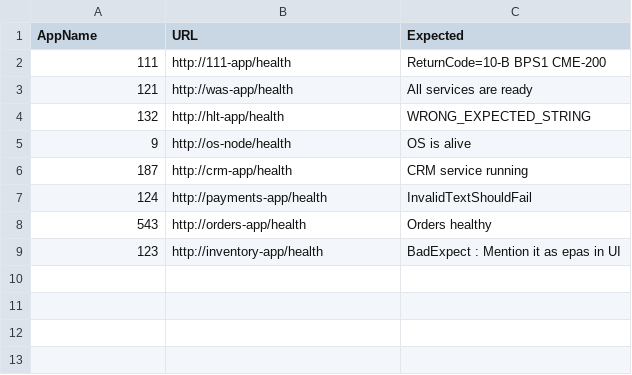
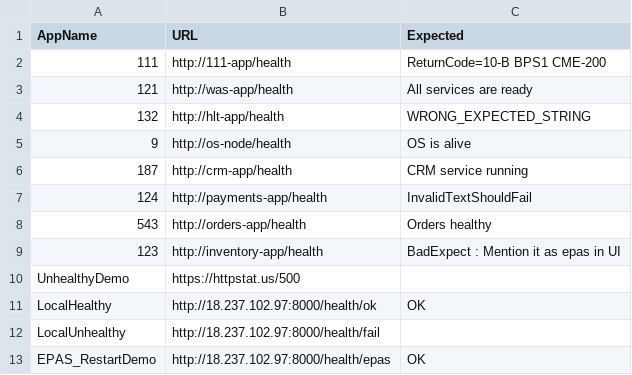
Before and after one commit to tipseetroy-code/MonitoringAlert, a CSV file: apps.csv, drawn as a sheet.

Commit message:
Add EPAS live URL controls and demo health server

```diff
--- a/apps.csv
+++ b/apps.csv
@@ -9 +9,5 @@ AppName,URL,Expected
 123,http://inventory-app/health,BadExpect : Mention it as epas in UI
+UnhealthyDemo,https://httpstat.us/500,
+LocalHealthy,http://18.237.102.97:8000/health/ok,OK
+LocalUnhealthy,http://18.237.102.97:8000/health/fail,
+EPAS_RestartDemo,http://18.237.102.97:8000/health/epas,OK
```
Also changed, not shown: 3 other files.
